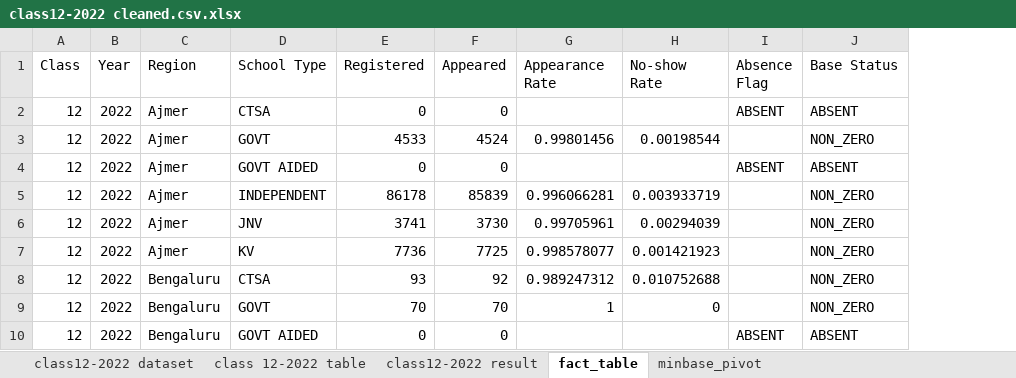
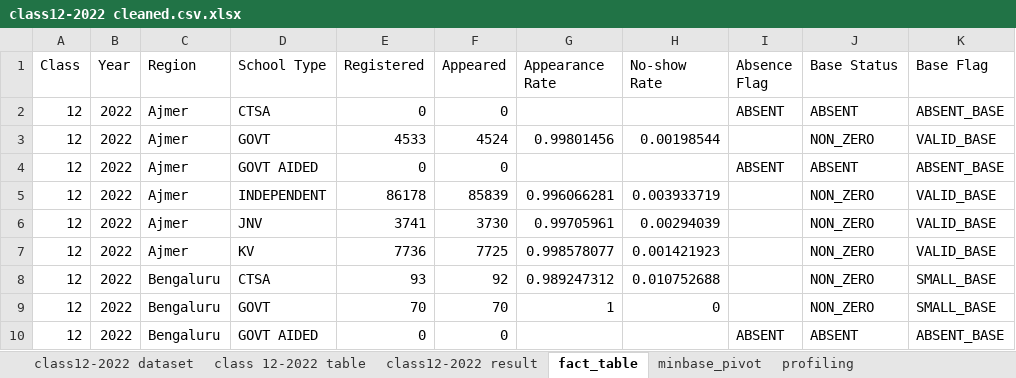
Before and after one commit to Rituverma12/cbse-class12-2022-appearance-analysis, an Excel workbook: data/class12-2022 cleaned.csv.xlsx, sheet fact_table, drawn as a sheet; only a part is shown; values as stored, in another font and other column widths than the file's, no borders; table styles not drawn; the diff names each change by its address in the sheet, - before the commit and + after, or states it on an @@ line.

Commit message:
Added Base Flag in fact_table, profiling sheet in the workbook, and profiling summary to README

```diff
--- a/data/class12-2022 cleaned.csv.xlsx (sheet fact_table)
+++ b/data/class12-2022 cleaned.csv.xlsx (sheet fact_table)
+sheet tab: profiling
+column K (Base Flag), rows 2-10: ABSENT_BASE | VALID_BASE | ABSENT_BASE | VALID_BASE | VALID_BASE | VALID_BASE | SMALL_BASE | SMALL_BASE | ABSENT_BASE
```
Also changed, not shown: charts or pictures, 1 other file.
